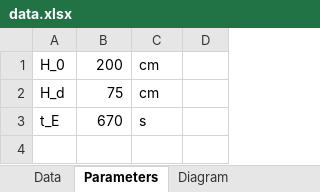
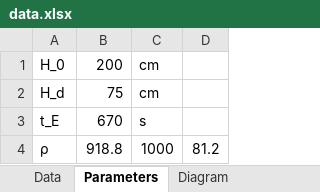
Before and after one commit to niklasnickel/Henschke, an Excel workbook: data.xlsx, sheet Parameters, drawn as a sheet; values as stored, in another font and other column widths than the file's, no borders; the diff names each change by its address in the sheet, - before the commit and + after, or states it on an @@ line.

```diff
--- a/data.xlsx (sheet Parameters)
+++ b/data.xlsx (sheet Parameters)
+row 4: ρ | 918.8 | 1000 | 81.2
```
Also changed, not shown: sheet Data, charts or pictures, 1 other file.
